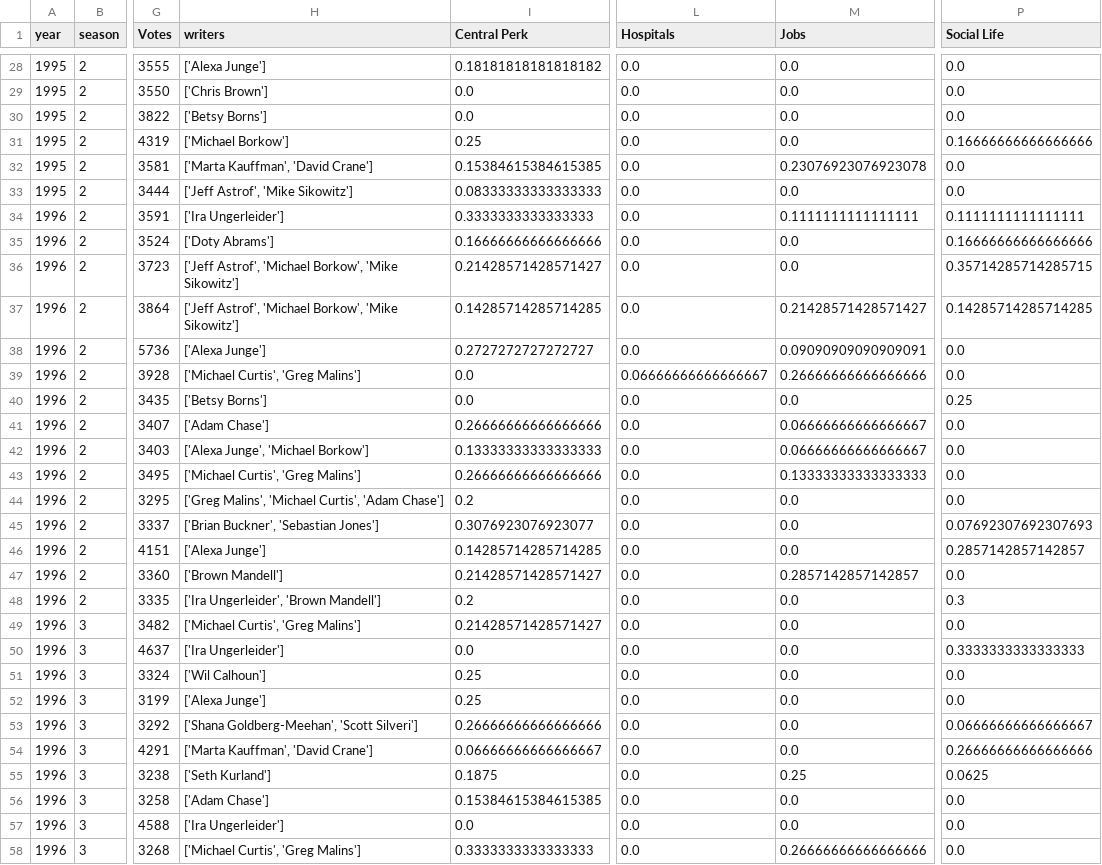
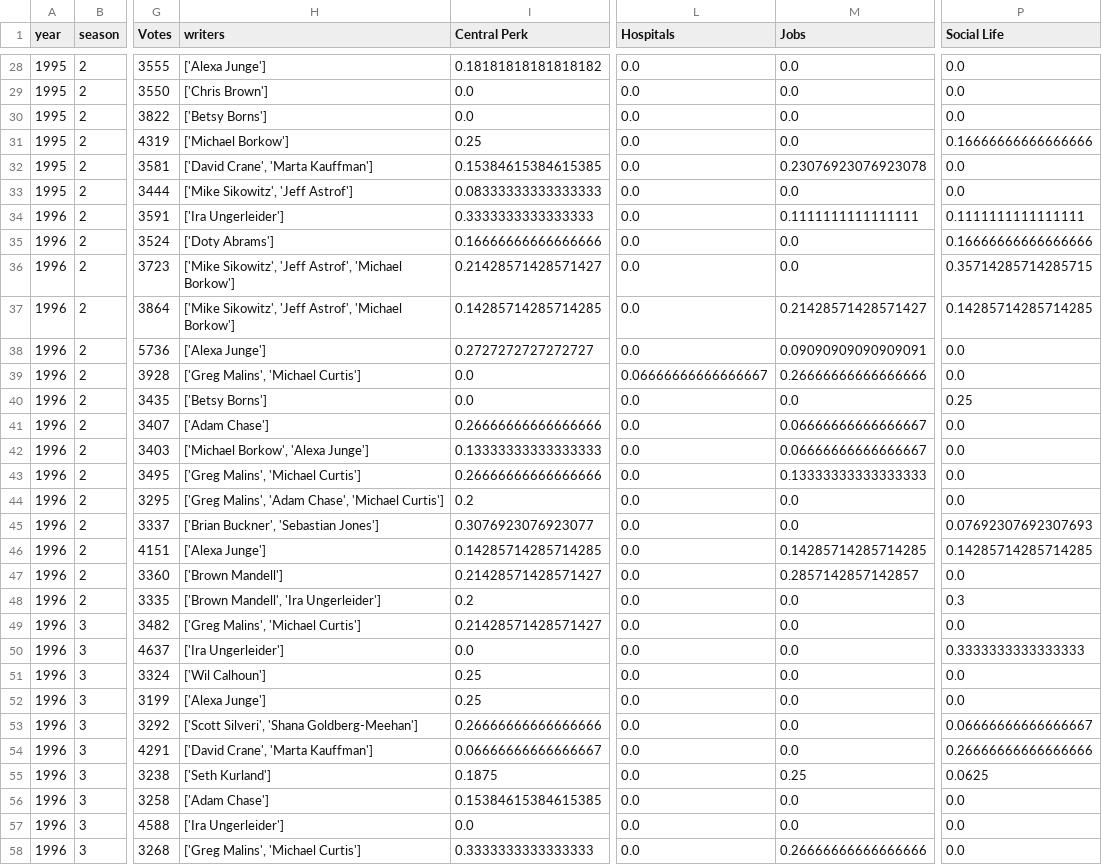
Before and after one commit to DimitarDimitrov2001/EMM-Friends-Project, a CSV file: df_rating.csv, drawn as a sheet; only a part is shown, gaps mark what is left out; the diff covers the shown part only; the diff names each change by its address in the sheet, - before the commit and + after, or states it on an @@ line.

```diff
--- a/df_rating.csv
+++ b/df_rating.csv
-H32 (writers): ['Marta Kauffman', 'David Crane']
+H32 (writers): ['David Crane', 'Marta Kauffman']
-H33 (writers): ['Jeff Astrof', 'Mike Sikowitz']
+H33 (writers): ['Mike Sikowitz', 'Jeff Astrof']
-H36:H37 (writers): ['Jeff Astrof', 'Michael Borkow', 'Mike Sikowitz']
+H36:H37 (writers): ['Mike Sikowitz', 'Jeff Astrof', 'Michael Borkow']
-H39 (writers): ['Michael Curtis', 'Greg Malins']
+H39 (writers): ['Greg Malins', 'Michael Curtis']
-H42 (writers): ['Alexa Junge', 'Michael Borkow']
+H42 (writers): ['Michael Borkow', 'Alexa Junge']
-H43 (writers): ['Michael Curtis', 'Greg Malins']
+H43 (writers): ['Greg Malins', 'Michael Curtis']
-H44 (writers): ['Greg Malins', 'Michael Curtis', 'Adam Chase']
+H44 (writers): ['Greg Malins', 'Adam Chase', 'Michael Curtis']
-M46 (Jobs): 0.0
+M46 (Jobs): 0.14285714285714285
-P46 (Social Life): 0.2857142857142857
+P46 (Social Life): 0.14285714285714285
-H48 (writers): ['Ira Ungerleider', 'Brown Mandell']
+H48 (writers): ['Brown Mandell', 'Ira Ungerleider']
-H49 (writers): ['Michael Curtis', 'Greg Malins']
+H49 (writers): ['Greg Malins', 'Michael Curtis']
-H53 (writers): ['Shana Goldberg-Meehan', 'Scott Silveri']
+H53 (writers): ['Scott Silveri', 'Shana Goldberg-Meehan']
-H54 (writers): ['Marta Kauffman', 'David Crane']
+H54 (writers): ['David Crane', 'Marta Kauffman']
-H58 (writers): ['Michael Curtis', 'Greg Malins']
+H58 (writers): ['Greg Malins', 'Michael Curtis']
```
Also changed, not shown: 117 edited cells elsewhere in this file, 1 other file.
